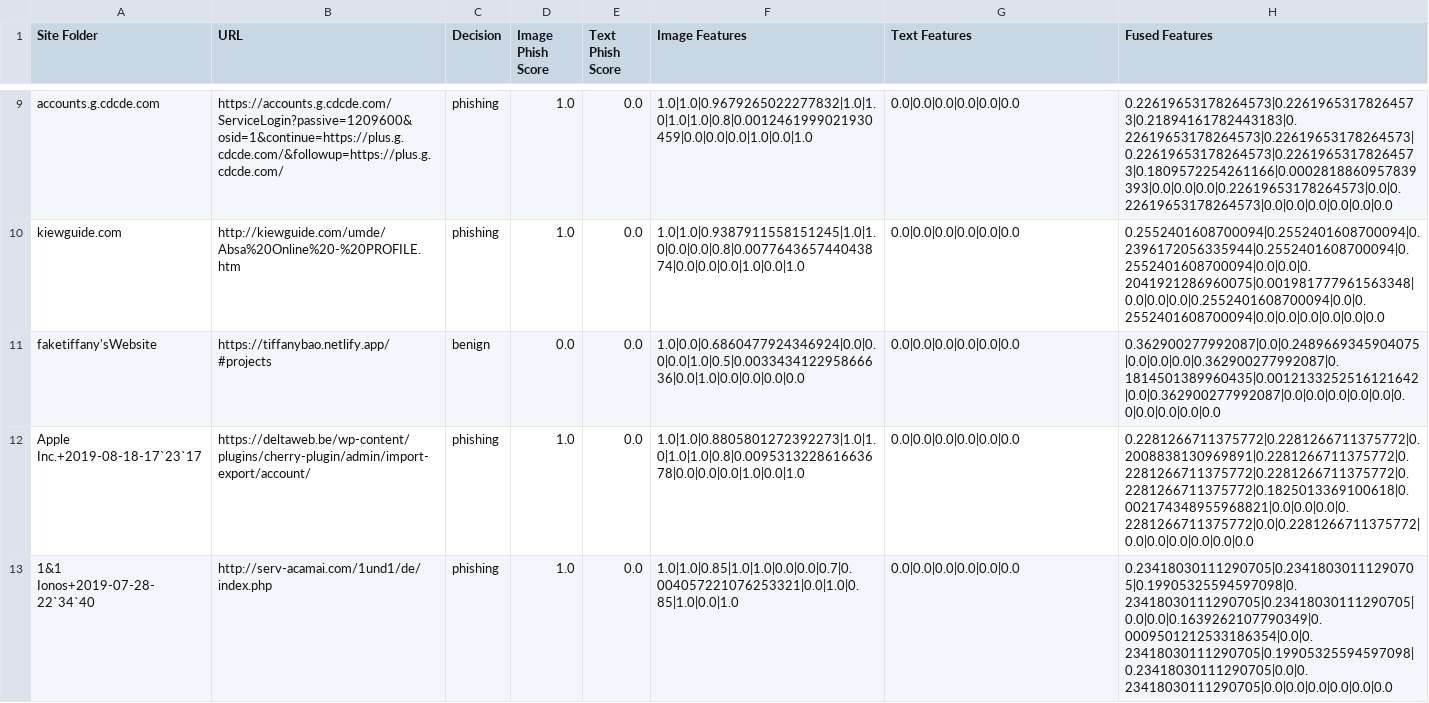
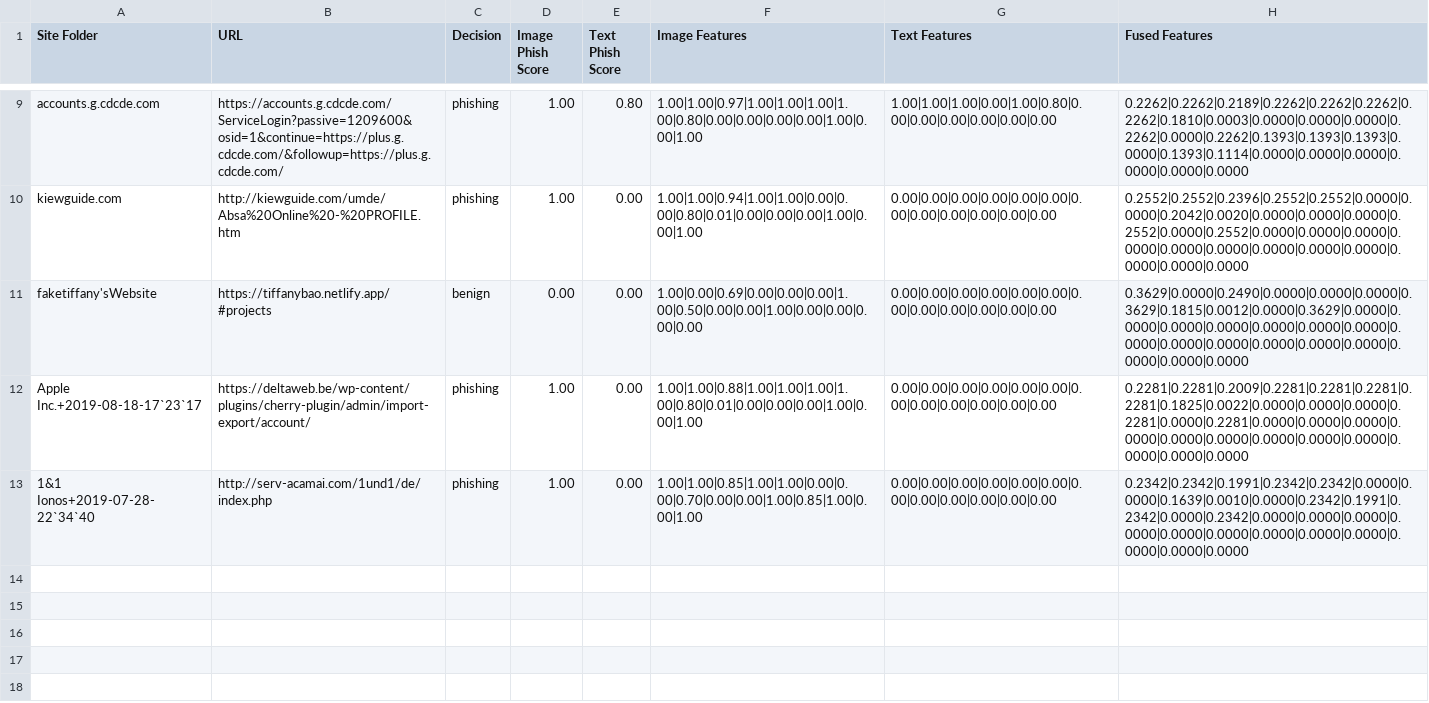
Before and after one commit to JOJO11111111/Phish_Detector_atChatAPP, a CSV file: results/multimodal_results/multimodal_results.csv, drawn as a sheet; only a part is shown, gaps mark what is left out; the diff covers the shown part only; the diff names each change by its address in the sheet, - before the commit and + after, or states it on an @@ line.

```diff
--- a/results/multimodal_results/multimodal_results.csv
+++ b/results/multimodal_results/multimodal_results.csv
-D9:D10 (Image Phish Score): 1.0
+D9:D10 (Image Phish Score): 1.00
-E9 (Text Phish Score): 0.0
+E9 (Text Phish Score): 0.80
-F9 (Image Features): 1.0|1.0|0.9679265022277832|1.0|1.0|1.0|1.0|0.8|0.0012461999021930459|0.0|0.0|0.0|1.0|0.0|1.0
+F9 (Image Features): 1.00|1.00|0.97|1.00|1.00|1.00|1.00|0.80|0.00|0.00|0.00|0.00|1.00|0.00|1.00
-G9 (Text Features): 0.0|0.0|0.0|0.0|0.0|0.0
+G9 (Text Features): 1.00|1.00|1.00|0.00|1.00|0.80|0.00|0.00|0.00|0.00|0.00|0.00
-H9 (Fused Features): 0.22619653178264573|0.22619653178264573|0.21894161782443183|0.22619653178264573|0.22619653178264573|0.22619653178264573|0.22619653178264573|0.1809572254261166|0.0002818860957839393|0.0|0.0|0.0|0.22619653178264573|0.0|0.22619653178264573|0.0|0.0|0.0|0.0|0.0|0.0
+H9 (Fused Features): 0.2262|0.2262|0.2189|0.2262|0.2262|0.2262|0.2262|0.1810|0.0003|0.0000|0.0000|0.0000|0.2262|0.0000|0.2262|0.1393|0.1393|0.1393|0.0000|0.1393|0.1114|0.0000|0.0000|0.0000|0.0000|0.0000|0.0000
-E10:E13 (Text Phish Score): 0.0
+E10:E13 (Text Phish Score): 0.00
-F10 (Image Features): 1.0|1.0|0.9387911558151245|1.0|1.0|0.0|0.0|0.8|0.007764365744043874|0.0|0.0|0.0|1.0|0.0|1.0
+F10 (Image Features): 1.00|1.00|0.94|1.00|1.00|0.00|0.00|0.80|0.01|0.00|0.00|0.00|1.00|0.00|1.00
-G10:G13 (Text Features): 0.0|0.0|0.0|0.0|0.0|0.0
+G10:G13 (Text Features): 0.00|0.00|0.00|0.00|0.00|0.00|0.00|0.00|0.00|0.00|0.00|0.00
-H10 (Fused Features): 0.2552401608700094|0.2552401608700094|0.2396172056335944|0.2552401608700094|0.2552401608700094|0.0|0.0|0.2041921286960075|0.001981777961563348|0.0|0.0|0.0|0.2552401608700094|0.0|0.2552401608700094|0.0|0.0|0.0|0.0|0.0|0.0
+H10 (Fused Features): 0.2552|0.2552|0.2396|0.2552|0.2552|0.0000|0.0000|0.2042|0.0020|0.0000|0.0000|0.0000|0.2552|0.0000|0.2552|0.0000|0.0000|0.0000|0.0000|0.0000|0.0000|0.0000|0.0000|0.0000|0.0000|0.0000|0.0000
-D11 (Image Phish Score): 0.0
+D11 (Image Phish Score): 0.00
-F11 (Image Features): 1.0|0.0|0.6860477924346924|0.0|0.0|0.0|1.0|0.5|0.003343412295866636|0.0|1.0|0.0|0.0|0.0|0.0
+F11 (Image Features): 1.00|0.00|0.69|0.00|0.00|0.00|1.00|0.50|0.00|0.00|1.00|0.00|0.00|0.00|0.00
-H11 (Fused Features): 0.362900277992087|0.0|0.2489669345904075|0.0|0.0|0.0|0.362900277992087|0.1814501389960435|0.0012133252516121642|0.0|0.362900277992087|0.0|0.0|0.0|0.0|0.0|0.0|0.0|0.0|0.0|0.0
+H11 (Fused Features): 0.3629|0.0000|0.2490|0.0000|0.0000|0.0000|0.3629|0.1815|0.0012|0.0000|0.3629|0.0000|0.0000|0.0000|0.0000|0.0000|0.0000|0.0000|0.0000|0.0000|0.0000|0.0000|0.0000|0.0000|0.0000|0.0000|0.0000
-D12:D13 (Image Phish Score): 1.0
+D12:D13 (Image Phish Score): 1.00
-F12 (Image Features): 1.0|1.0|0.8805801272392273|1.0|1.0|1.0|1.0|0.8|0.009531322861663678|0.0|0.0|0.0|1.0|0.0|1.0
+F12 (Image Features): 1.00|1.00|0.88|1.00|1.00|1.00|1.00|0.80|0.01|0.00|0.00|0.00|1.00|0.00|1.00
-H12 (Fused Features): 0.2281266711375772|0.2281266711375772|0.2008838130969891|0.2281266711375772|0.2281266711375772|0.2281266711375772|0.2281266711375772|0.1825013369100618|0.002174348955968821|0.0|0.0|0.0|0.2281266711375772|0.0|0.2281266711375772|0.0|0.0|0.0|0.0|0.0|0.0
+H12 (Fused Features): 0.2281|0.2281|0.2009|0.2281|0.2281|0.2281|0.2281|0.1825|0.0022|0.0000|0.0000|0.0000|0.2281|0.0000|0.2281|0.0000|0.0000|0.0000|0.0000|0.0000|0.0000|0.0000|0.0000|0.0000|0.0000|0.0000|0.0000
-F13 (Image Features): 1.0|1.0|0.85|1.0|1.0|0.0|0.0|0.7|0.004057221076253321|0.0|1.0|0.85|1.0|0.0|1.0
+F13 (Image Features): 1.00|1.00|0.85|1.00|1.00|0.00|0.00|0.70|0.00|0.00|1.00|0.85|1.00|0.00|1.00
-H13 (Fused Features): 0.23418030111290705|0.23418030111290705|0.19905325594597098|0.23418030111290705|0.23418030111290705|0.0|0.0|0.1639262107790349|0.0009501212533186354|0.0|0.23418030111290705|0.19905325594597098|0.23418030111290705|0.0|0.23418030111290705|0.0|0.0|0.0|0.0|0.0|0.0
+H13 (Fused Features): 0.2342|0.2342|0.1991|0.2342|0.2342|0.0000|0.0000|0.1639|0.0010|0.0000|0.2342|0.1991|0.2342|0.0000|0.2342|0.0000|0.0000|0.0000|0.0000|0.0000|0.0000|0.0000|0.0000|0.0000|0.0000|0.0000|0.0000
```
Also changed, not shown: 35 edited cells elsewhere in this file.
